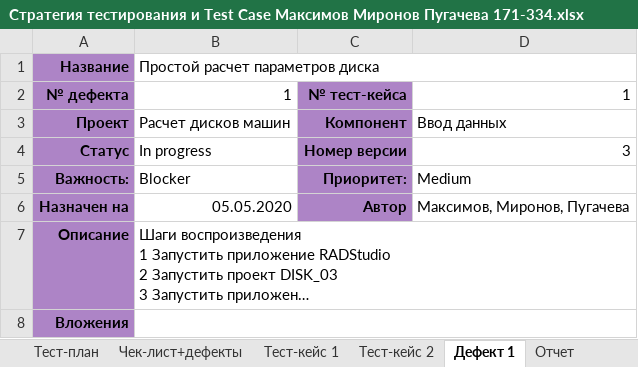
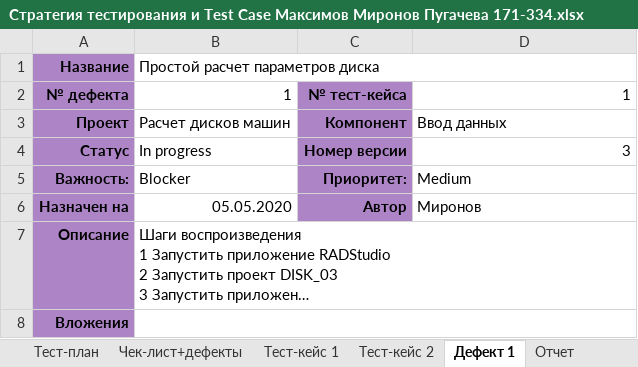
Before and after one commit to TheDycik/progEngMironov, an Excel workbook: lr11(strategy and testcase)/Стратегия тестирования и Test Case Максимов Миронов Пугачева 171-334.xlsx, sheet Дефект 1, drawn as a sheet; long unchanged cells end in …; values as stored, in another font and other column widths than the file's, no borders; charts and pictures not drawn; the diff names each change by its address in the sheet, - before the commit and + after, or states it on an @@ line.

Commit message:
TestCase

```diff
--- a/lr11(strategy and testcase)/Стратегия тестирования и Test Case Максимов Миронов Пугачева 171-334.xlsx (sheet Дефект 1)
+++ b/lr11(strategy and testcase)/Стратегия тестирования и Test Case Максимов Миронов Пугачева 171-334.xlsx (sheet Дефект 1)
-D6: Максимов, Миронов, Пугачева
+D6: Миронов
```
